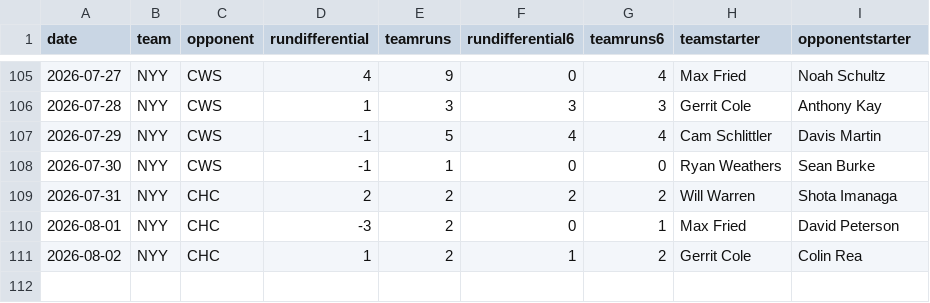
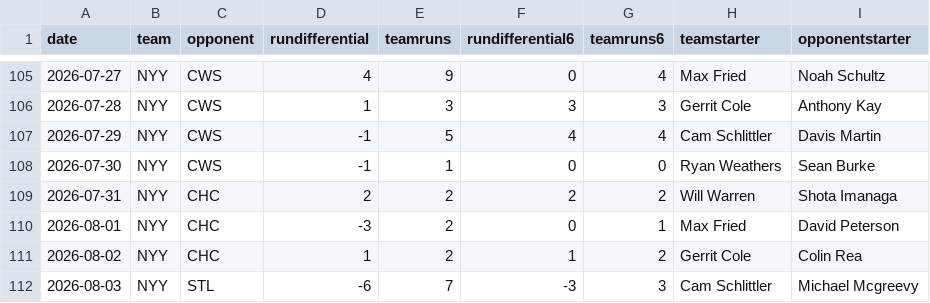
Before and after one commit to fantasy-toolz/mlb-predictions, a CSV file: data/2026/teams/NYY.csv, drawn as a sheet; only a part is shown, gaps mark what is left out; the diff names each change by its address in the sheet, - before the commit and + after, or states it on an @@ line.

```diff
--- a/data/2026/teams/NYY.csv
+++ b/data/2026/teams/NYY.csv
+row 112: 2026-08-03 | NYY | STL | -6 | 7 | -3 | 3 | Cam Schlittler | Michael Mcgreevy
```
Also changed, not shown: data/2026/teams/CHC.csv, data/2026/teams/HOU.csv, 17 other files.
